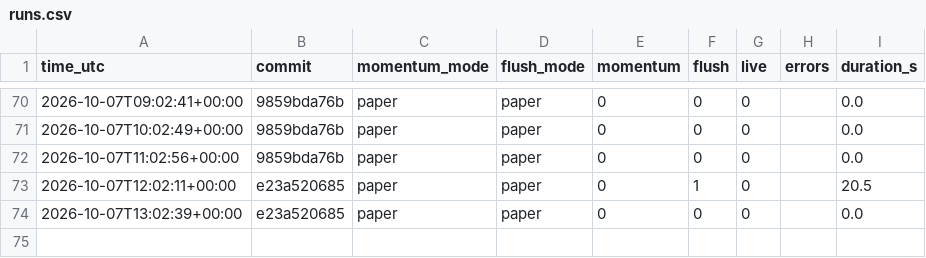
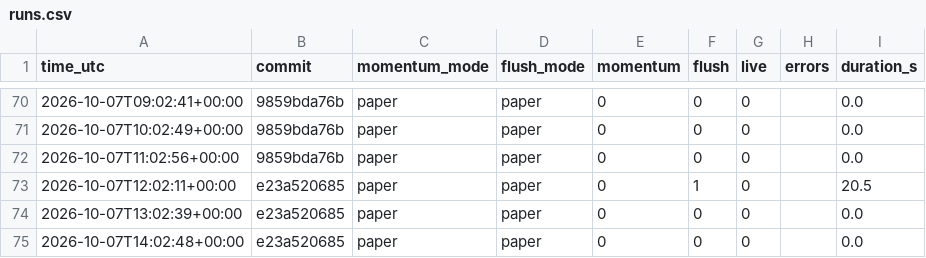
Before and after one commit to daijobudesu69/Crypto-REM, a CSV file: state/runs.csv, drawn as a sheet; only a part is shown, gaps mark what is left out.

```diff
--- a/state/runs.csv
+++ b/state/runs.csv
@@ -74 +74,2 @@ time_utc,commit,momentum_mode,flush_mode,momentum,flush,live,errors,duration_s
 2026-10-07T13:02:39+00:00,e23a520685,paper,paper,0,0,0,,0.0
+2026-10-07T14:02:48+00:00,e23a520685,paper,paper,0,0,0,,0.0
```
